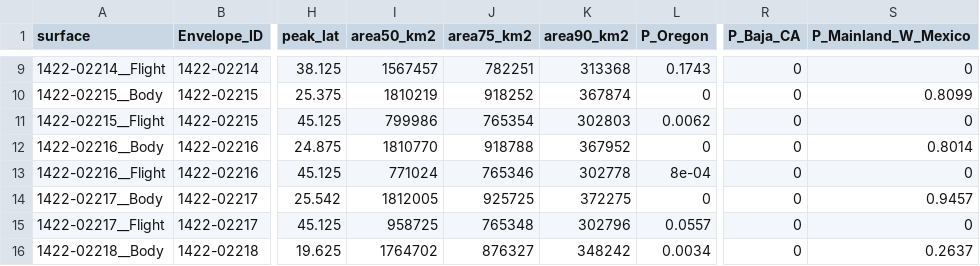
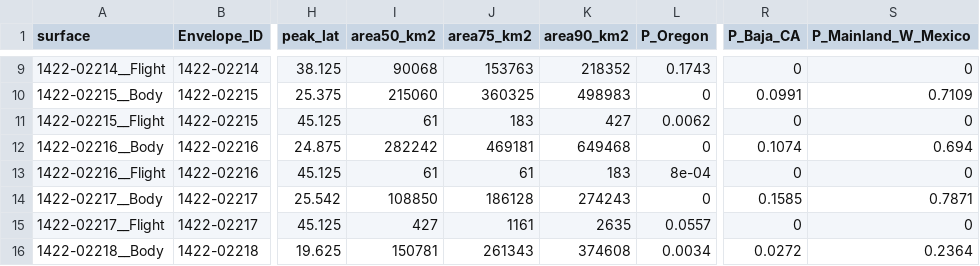
Before and after one commit to JherimeK/YERA, a CSV file: outputs/tables/assignment_summary.csv, drawn as a sheet; only a part is shown, gaps mark what is left out; the diff covers the shown part only; the diff names each change by its address in the sheet, - before the commit and + after, or states it on an @@ line.

```diff
--- a/outputs/tables/assignment_summary.csv
+++ b/outputs/tables/assignment_summary.csv
-I9 (area50_km2): 1567457
+I9 (area50_km2): 90068
-J9 (area75_km2): 782251
+J9 (area75_km2): 153763
-K9 (area90_km2): 313368
+K9 (area90_km2): 218352
-I10 (area50_km2): 1810219
+I10 (area50_km2): 215060
-J10 (area75_km2): 918252
+J10 (area75_km2): 360325
-K10 (area90_km2): 367874
+K10 (area90_km2): 498983
-R10 (P_Baja_CA): 0
+R10 (P_Baja_CA): 0.0991
-S10 (P_Mainland_W_Mexico): 0.8099
+S10 (P_Mainland_W_Mexico): 0.7109
-I11 (area50_km2): 799986
+I11 (area50_km2): 61
-J11 (area75_km2): 765354
+J11 (area75_km2): 183
-K11 (area90_km2): 302803
+K11 (area90_km2): 427
-I12 (area50_km2): 1810770
+I12 (area50_km2): 282242
-J12 (area75_km2): 918788
+J12 (area75_km2): 469181
-K12 (area90_km2): 367952
+K12 (area90_km2): 649468
-R12 (P_Baja_CA): 0
+R12 (P_Baja_CA): 0.1074
-S12 (P_Mainland_W_Mexico): 0.8014
+S12 (P_Mainland_W_Mexico): 0.694
-I13 (area50_km2): 771024
+I13 (area50_km2): 61
-J13 (area75_km2): 765346
+J13 (area75_km2): 61
-K13 (area90_km2): 302778
+K13 (area90_km2): 183
-I14 (area50_km2): 1812005
+I14 (area50_km2): 108850
-J14 (area75_km2): 925725
+J14 (area75_km2): 186128
-K14 (area90_km2): 372275
+K14 (area90_km2): 274243
-R14 (P_Baja_CA): 0
+R14 (P_Baja_CA): 0.1585
-S14 (P_Mainland_W_Mexico): 0.9457
+S14 (P_Mainland_W_Mexico): 0.7871
-I15 (area50_km2): 958725
+I15 (area50_km2): 427
-J15 (area75_km2): 765348
+J15 (area75_km2): 1161
-K15 (area90_km2): 302796
+K15 (area90_km2): 2635
-I16 (area50_km2): 1764702
+I16 (area50_km2): 150781
-J16 (area75_km2): 876327
+J16 (area75_km2): 261343
-K16 (area90_km2): 348242
+K16 (area90_km2): 374608
-R16 (P_Baja_CA): 0
+R16 (P_Baja_CA): 0.0272
-S16 (P_Mainland_W_Mexico): 0.2637
+S16 (P_Mainland_W_Mexico): 0.2364
```
Also changed, not shown: 74 edited cells elsewhere in this file, 9 other files.
